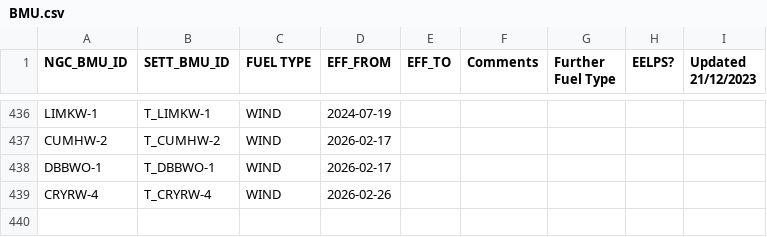
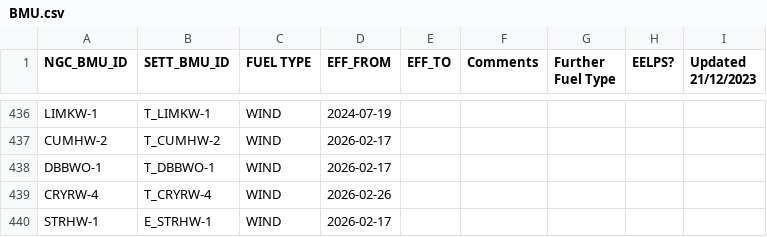
Before and after one commit to hackcollective/wind-curtailment, a CSV file: data/BMU.csv, drawn as a sheet; only a part is shown, gaps mark what is left out.

Commit message:
Update Bm units

```diff
--- a/data/BMU.csv
+++ b/data/BMU.csv
@@ -439 +439,2 @@ DBBWO-1,T_DBBWO-1,WIND,2026-02-17,,,,,
 CRYRW-4,T_CRYRW-4,WIND,2026-02-26,,,,,
+STRHW-1,E_STRHW-1,WIND,2026-02-17,,,,,
```
